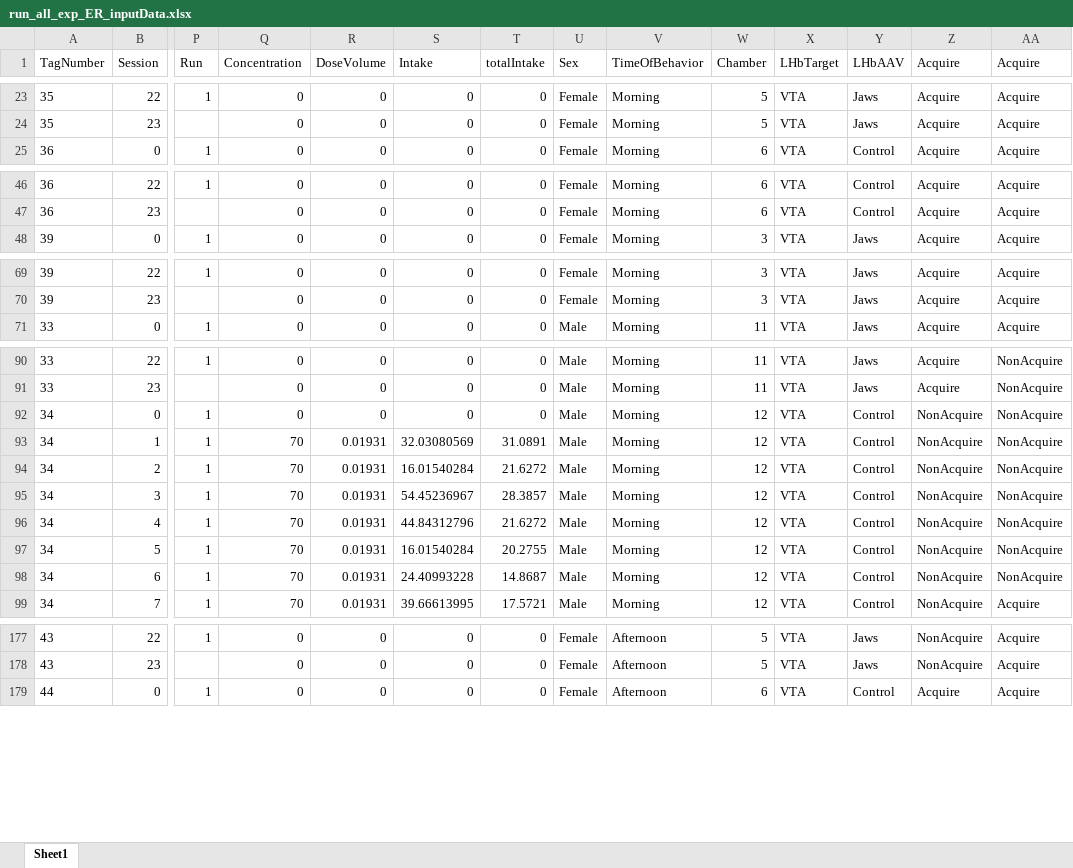
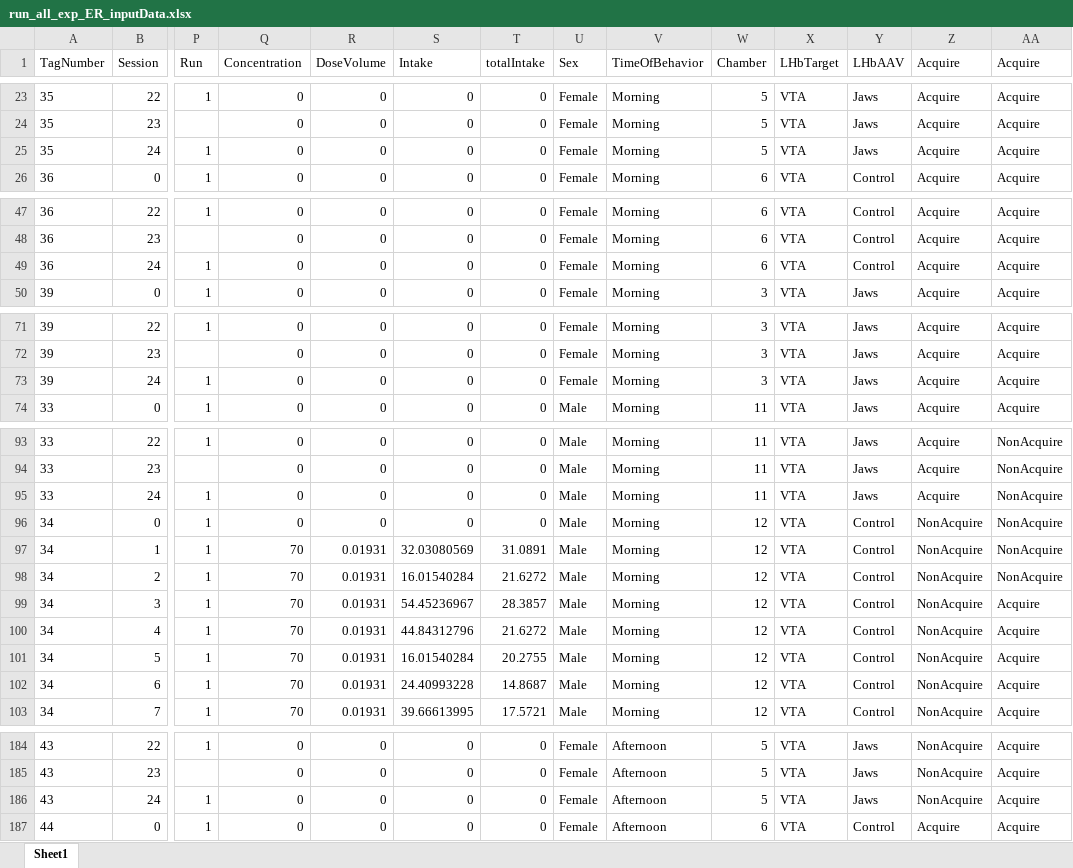
Before and after one commit to schleuf/CoffeyBehavior_Rat_LHbTargets, an Excel workbook: Outputs/Exp_all_Run_all_exclusions/Behavior Tables/run_all_exp_ER_inputData.xlsx, sheet Sheet1, drawn as a sheet; only a part is shown, gaps mark what is left out; values as stored, in another font and other column widths than the file's, no borders; addresses are those after the commit; rows hold the shown columns only; the diff covers the shown part only; the diff names each change by its address in the sheet, - before the commit and + after, or states it on an @@ line.

```diff
--- a/Outputs/Exp_all_Run_all_exclusions/Behavior Tables/run_all_exp_ER_inputData.xlsx (sheet Sheet1)
+++ b/Outputs/Exp_all_Run_all_exclusions/Behavior Tables/run_all_exp_ER_inputData.xlsx (sheet Sheet1)
+row 25: 35 | 24 | 1 | 0 | 0 | 0 | 0 | Female | Morning | 5 | VTA | Jaws | Acquire | Acquire
+row 49: 36 | 24 | 1 | 0 | 0 | 0 | 0 | Female | Morning | 6 | VTA | Control | Acquire | Acquire
+row 73: 39 | 24 | 1 | 0 | 0 | 0 | 0 | Female | Morning | 3 | VTA | Jaws | Acquire | Acquire
+row 95: 33 | 24 | 1 | 0 | 0 | 0 | 0 | Male | Morning | 11 | VTA | Jaws | Acquire | NonAcquire
-AA99:AA102 (Acquire): NonAcquire
+AA99:AA102 (Acquire): Acquire
+row 186: 43 | 24 | 1 | 0 | 0 | 0 | 0 | Female | Afternoon | 5 | VTA | Jaws | NonAcquire | Acquire
```
Also changed, not shown: 10 added rows and 37 edited cells elsewhere in this sheet, Outputs/Exp_all_Run_all_exclusions/Behavior Tables/run_all_exp_ER_GroupStats.xlsx, Outputs/Exp_all_Run_all_exclusions/Behavior Tables/run_all_exp_SA_GroupStats.xlsx, 21 other files.
